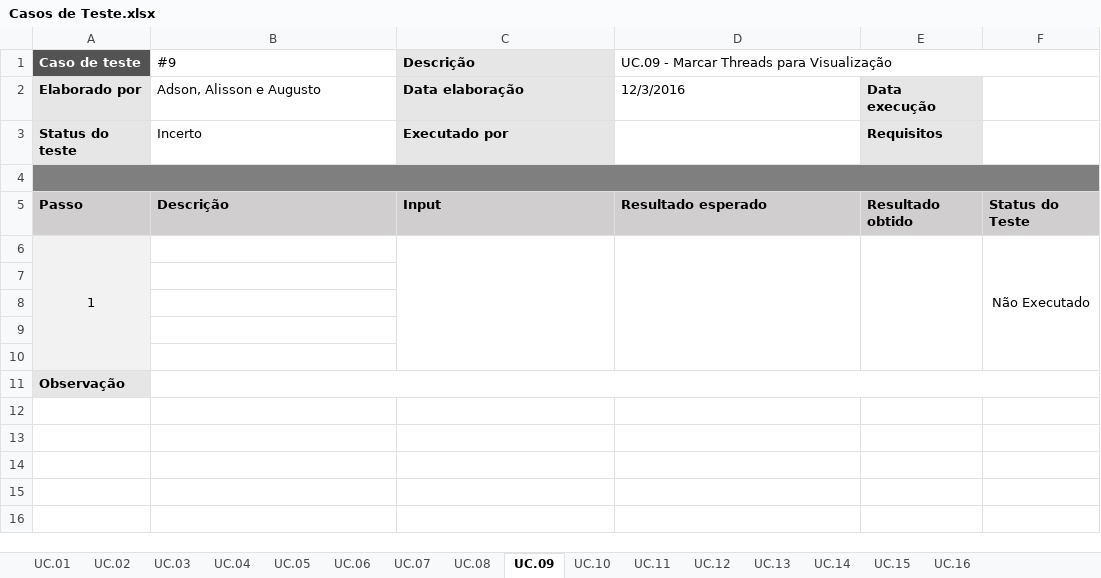
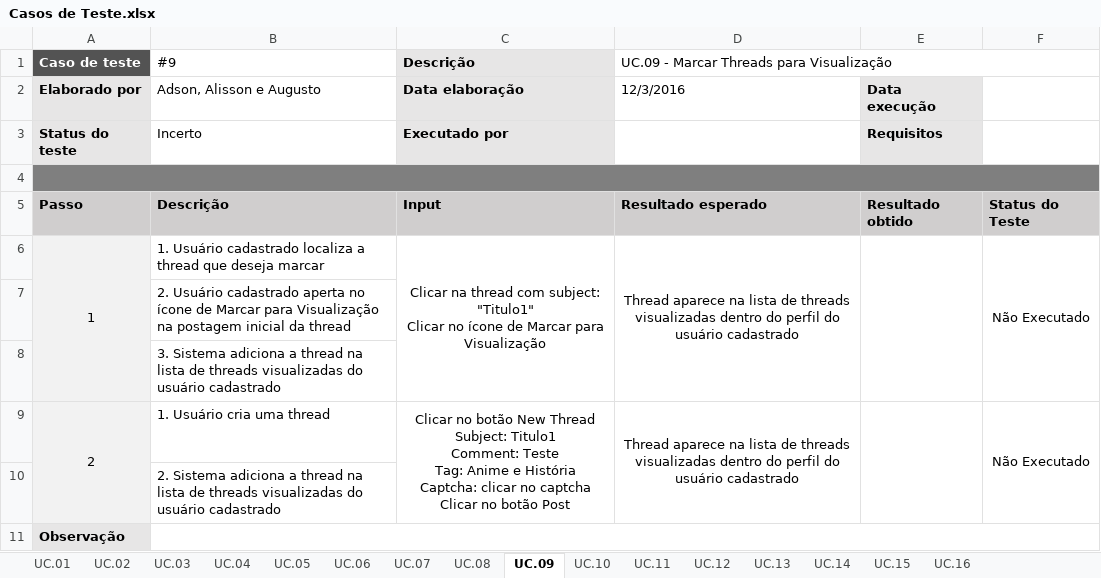
Before and after one commit to BeholderDEV/NyaChan, an Excel workbook: documentation/Casos de Teste.xlsx, sheet UC.09, drawn as a sheet; values as stored, in another font and other column widths than the file's, no borders; conditional formats not drawn; removed rows and columns are numbered as before the commit, all else as after; ↵ is a line break in a cell; the diff names each change by its address in the sheet, - before the commit and + after, or states it on an @@ line.

Commit message:
Casos de teste de 5 até 10

```diff
--- a/documentation/Casos de Teste.xlsx (sheet UC.09)
+++ b/documentation/Casos de Teste.xlsx (sheet UC.09)
-A6:A10 merged
+A6:A8 merged
-B6 (#9): (empty)
+B6 (#9): 1. Usuário cadastrado localiza a thread que deseja marcar
-C6 (Descrição): (empty)
+C6 (Descrição): Clicar na thread com subject: "Titulo1" ↵ Clicar no ícone de Marcar para Visualização
-C6:C10 merged
+C6:C8 merged
-D6: (empty)
+D6: Thread aparece na lista de threads visualizadas dentro do perfil do usuário cadastrado
-D6:D10 merged
+D6:D8 merged
-E6:E10 merged
+E6:E8 merged
-F6:F10 merged
+F6:F8 merged
-B7 (#9): (empty)
+B7 (#9): 2. Usuário cadastrado aperta no ícone de Marcar para Visualização na postagem inicial da thread
-B8 (#9): (empty)
+B8 (#9): 3. Sistema adiciona a thread na lista de threads visualizadas do usuário cadastrado
-row 9: (empty)
+row 9: 2 | 1. Usuário cria uma thread | Clicar no botão New Thread ↵ Subject: Titulo1 ↵ Comment: Teste ↵ Tag: Anime e História ↵ Captcha: clicar no captcha ↵ Clicar no botão Post | Thread aparece na lista de threads visualizadas dentro do perfil do usuário cadastrado |  | Não Executado
+A9:A10 merged
+C9:C10 merged
+D9:D10 merged
+E9:E10 merged
+F9:F10 merged
-B10 (#9): (empty)
+B10 (#9): 2. Sistema adiciona a thread na lista de threads visualizadas do usuário cadastrado
```
Also changed, not shown: sheet UC.07, sheet UC.08, sheet UC.10, sheet UC.06, sheet UC.05, sheet UC.02, 1 more sheet.
